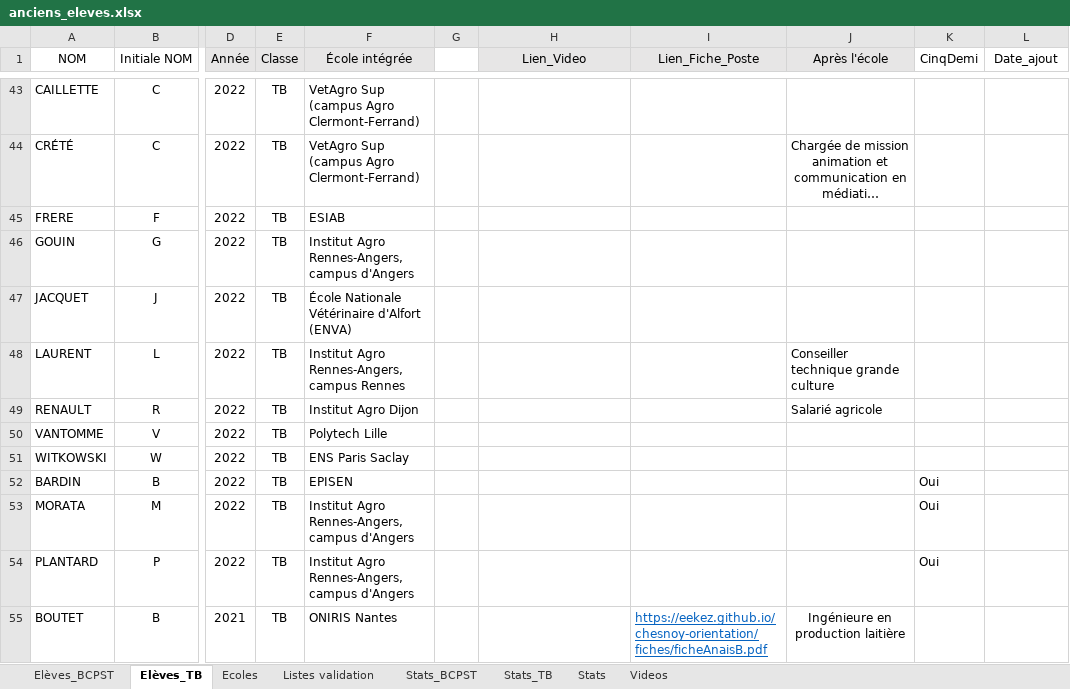
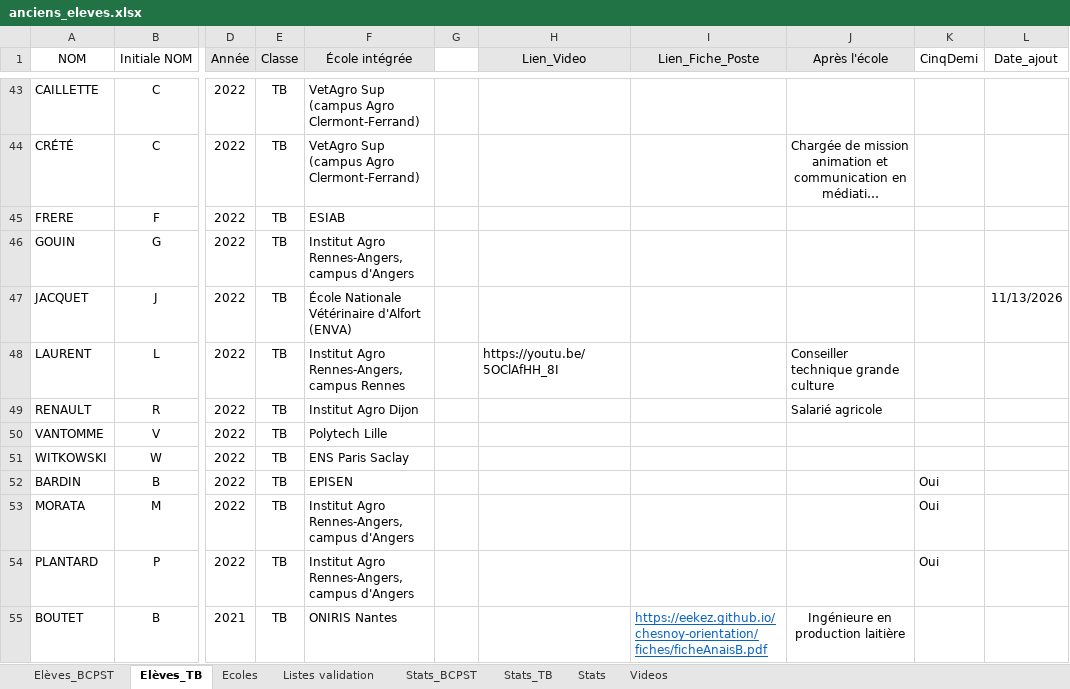
Before and after one commit to eekez/chesnoy-orientation, an Excel workbook: anciens_eleves.xlsx, sheet Elèves_TB, drawn as a sheet; only a part is shown, gaps mark what is left out; long unchanged cells end in …; values as stored, in another font and other column widths than the file's, no borders; the diff names each change by its address in the sheet, - before the commit and + after, or states it on an @@ line.

```diff
--- a/anciens_eleves.xlsx (sheet Elèves_TB)
+++ b/anciens_eleves.xlsx (sheet Elèves_TB)
-L47 (Date_ajout): (empty)
+L47 (Date_ajout): 11/13/2026
-H48 (Lien_Video): (empty)
+H48 (Lien_Video): https://youtu.be/5OClAfHH_8I
```
Also changed, not shown: sheet Videos, 1 other file.
